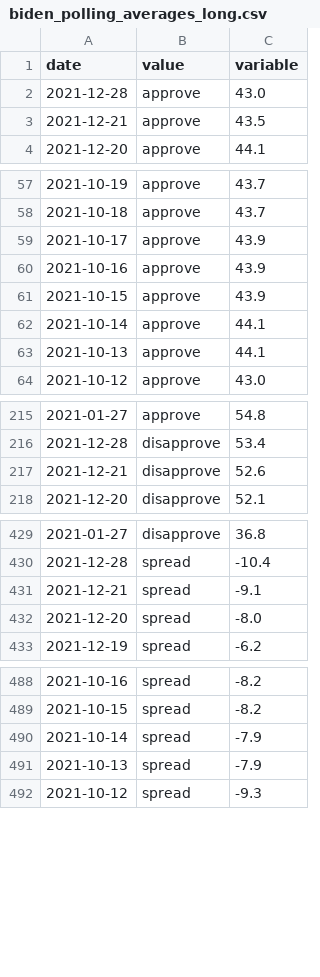
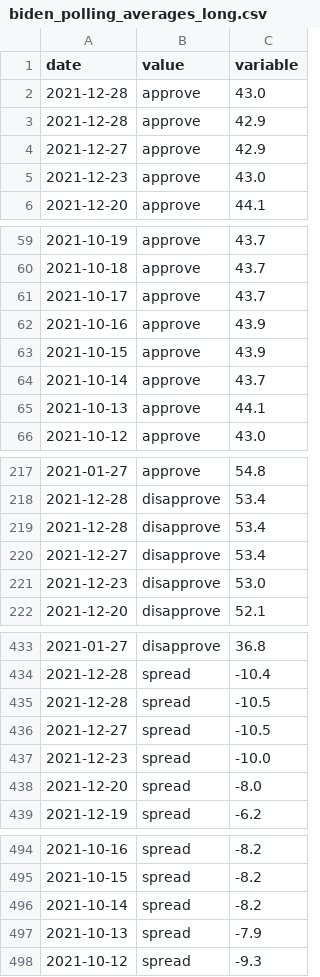
Before and after one commit to stiles/biden-polls, a CSV file: data/processed/biden_polling_averages_long.csv, drawn as a sheet; only a part is shown, gaps mark what is left out; the diff covers the shown part only.

```diff
--- a/data/processed/biden_polling_averages_long.csv
+++ b/data/processed/biden_polling_averages_long.csv
@@ -2,3 +2,5 @@ date,value,variable
 2021-12-28,approve,43.0
-2021-12-21,approve,43.5
+2021-12-28,approve,42.9
+2021-12-27,approve,42.9
+2021-12-23,approve,43.0
 2021-12-20,approve,44.1
@@ -58,6 +60,6 @@ date,value,variable
 2021-10-18,approve,43.7
-2021-10-17,approve,43.9
+2021-10-17,approve,43.7
 2021-10-16,approve,43.9
 2021-10-15,approve,43.9
-2021-10-14,approve,44.1
+2021-10-14,approve,43.7
 2021-10-13,approve,44.1
@@ -216,3 +218,5 @@ date,value,variable
 2021-12-28,disapprove,53.4
-2021-12-21,disapprove,52.6
+2021-12-28,disapprove,53.4
+2021-12-27,disapprove,53.4
+2021-12-23,disapprove,53.0
 2021-12-20,disapprove,52.1
@@ -430,3 +434,5 @@ date,value,variable
 2021-12-28,spread,-10.4
-2021-12-21,spread,-9.1
+2021-12-28,spread,-10.5
+2021-12-27,spread,-10.5
+2021-12-23,spread,-10.0
 2021-12-20,spread,-8.0
@@ -489,3 +495,3 @@ date,value,variable
 2021-10-15,spread,-8.2
-2021-10-14,spread,-7.9
+2021-10-14,spread,-8.2
 2021-10-13,spread,-7.9
```
Also changed, not shown: 2 edited cells elsewhere in this file, data/processed/biden_polling_averages.csv.
